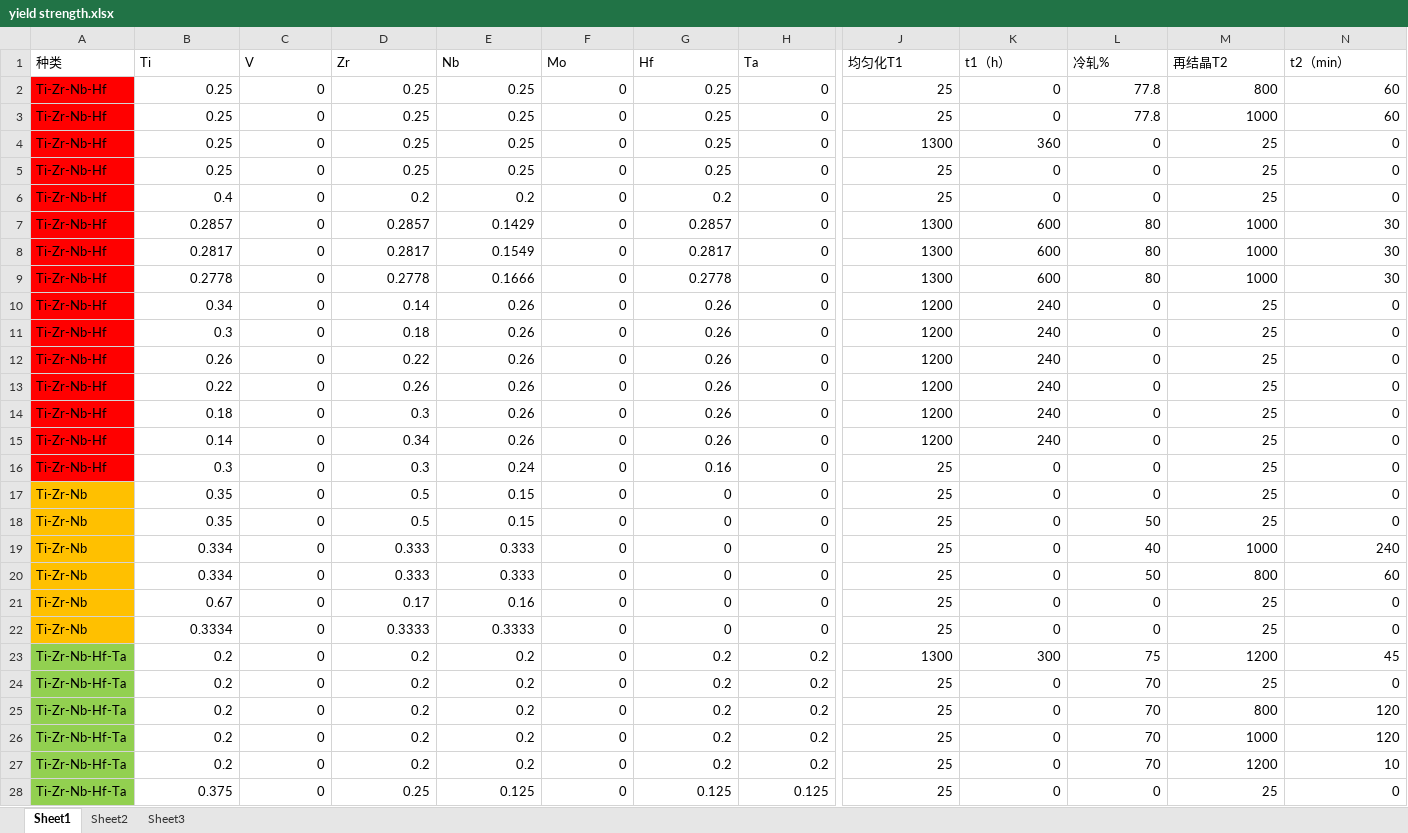
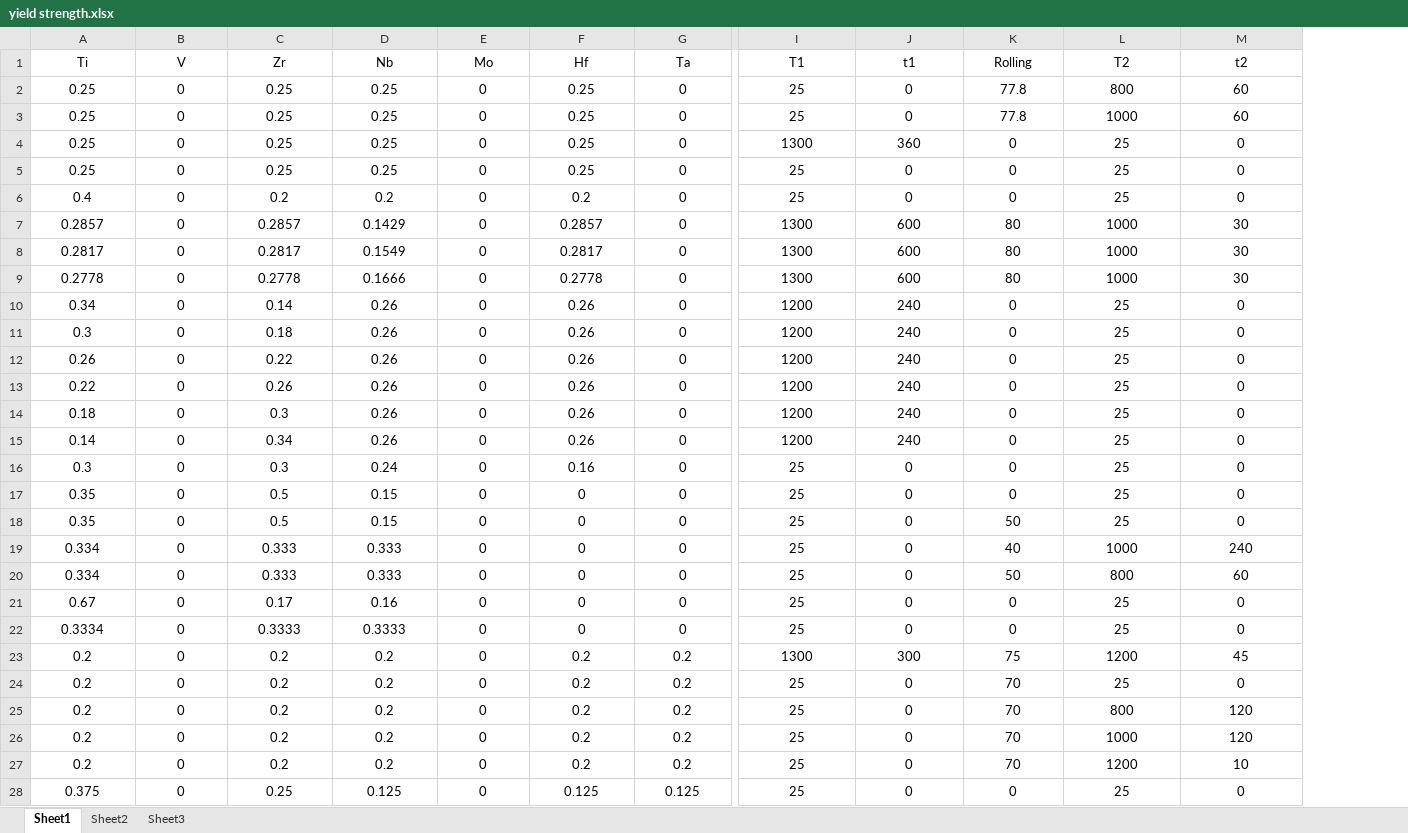
Before and after one commit to cxy0216/Active-learning-design-of-bcc-solid-solution-alloys, an Excel workbook: yield strength.xlsx, sheet Sheet1, drawn as a sheet; only a part is shown, gaps mark what is left out; values as stored, in another font and other column widths than the file's, no borders; removed rows and columns are numbered as before the commit, all else as after; the diff covers the shown part only; the diff names each change by its address in the sheet, - before the commit and + after, or states it on an @@ line.

Commit message:
Add files via upload

```diff
--- a/yield strength.xlsx (sheet Sheet1)
+++ b/yield strength.xlsx (sheet Sheet1)
-column A (种类), rows 2-28: Ti-Zr-Nb-Hf | Ti-Zr-Nb-Hf | Ti-Zr-Nb-Hf | Ti-Zr-Nb-Hf | Ti-Zr-Nb-Hf | Ti-Zr-Nb-Hf | Ti-Zr-Nb-Hf | Ti-Zr-Nb-Hf | Ti-Zr-Nb-Hf | Ti-Zr-Nb-Hf | Ti-Zr-Nb-Hf | Ti-Zr-Nb-Hf | Ti-Zr-Nb-Hf | Ti-Zr-Nb-Hf | Ti-Zr-Nb-Hf | Ti-Zr-Nb | Ti-Zr-Nb | Ti-Zr-Nb | Ti-Zr-Nb | Ti-Zr-Nb | Ti-Zr-Nb | Ti-Zr-Nb-Hf-Ta | Ti-Zr-Nb-Hf-Ta | Ti-Zr-Nb-Hf-Ta | Ti-Zr-Nb-Hf-Ta | Ti-Zr-Nb-Hf-Ta | Ti-Zr-Nb-Hf-Ta
-A1:M1 alignment: left
+A1:M1 alignment: center
-I1: 均匀化T1
+I1: T1
-J1: t1（h）
+J1: t1
-K1: 冷轧%
+K1: Rolling
-L1: 再结晶T2
+L1: T2
-M1: t2（min）
+M1: t2
-A2:M4 alignment: right
+A2:M4 alignment: center
-A5:M10 alignment: right
+A5:M10 alignment: center
-A11:M15 alignment: right
+A11:M15 alignment: center
-A16:M16 alignment: right
+A16:M16 alignment: center
-A17:M19 alignment: right
+A17:M19 alignment: center
-A20:M28 alignment: right
+A20:M28 alignment: center
```
Also changed, not shown: 1 edited cell and cell formats elsewhere in this sheet.
